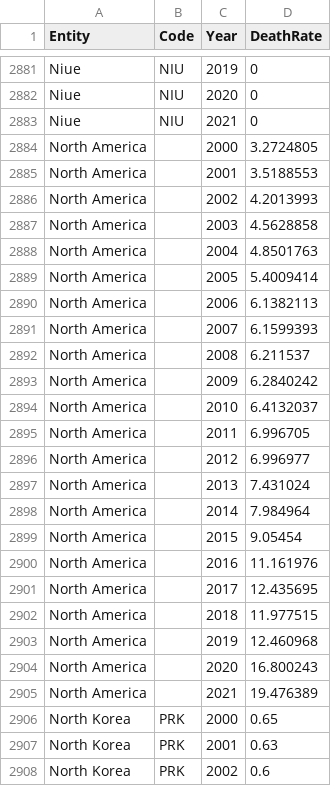
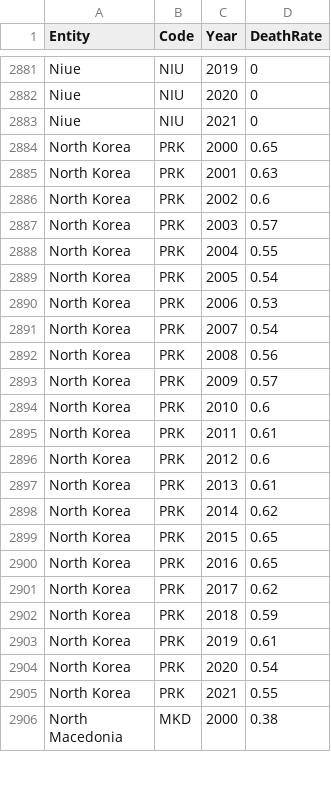
Before and after one commit to girofex/Data-Visualization-project, a CSV file: data/csv/drug_deaths.csv, drawn as a sheet; only a part is shown, gaps mark what is left out; the shorter side is filled out with more unchanged rows.

```diff
--- a/data/csv/drug_deaths.csv
+++ b/data/csv/drug_deaths.csv
@@ -2883,24 +2883,2 @@ Niue,NIU,2020,0
 Niue,NIU,2021,0
-North America,,2000,3.2724805
-North America,,2001,3.5188553
-North America,,2002,4.2013993
-North America,,2003,4.5628858
-North America,,2004,4.8501763
-North America,,2005,5.4009414
-North America,,2006,6.1382113
-North America,,2007,6.1599393
-North America,,2008,6.211537
-North America,,2009,6.2840242
-North America,,2010,6.4132037
-North America,,2011,6.996705
-North America,,2012,6.996977
-North America,,2013,7.431024
-North America,,2014,7.984964
-North America,,2015,9.05454
-North America,,2016,11.161976
-North America,,2017,12.435695
-North America,,2018,11.977515
-North America,,2019,12.460968
-North America,,2020,16.800243
-North America,,2021,19.476389
 North Korea,PRK,2000,0.65
```
Also changed, not shown: data/csv/cleaned/drug_deaths_cleaned.csv, 8 other files.
